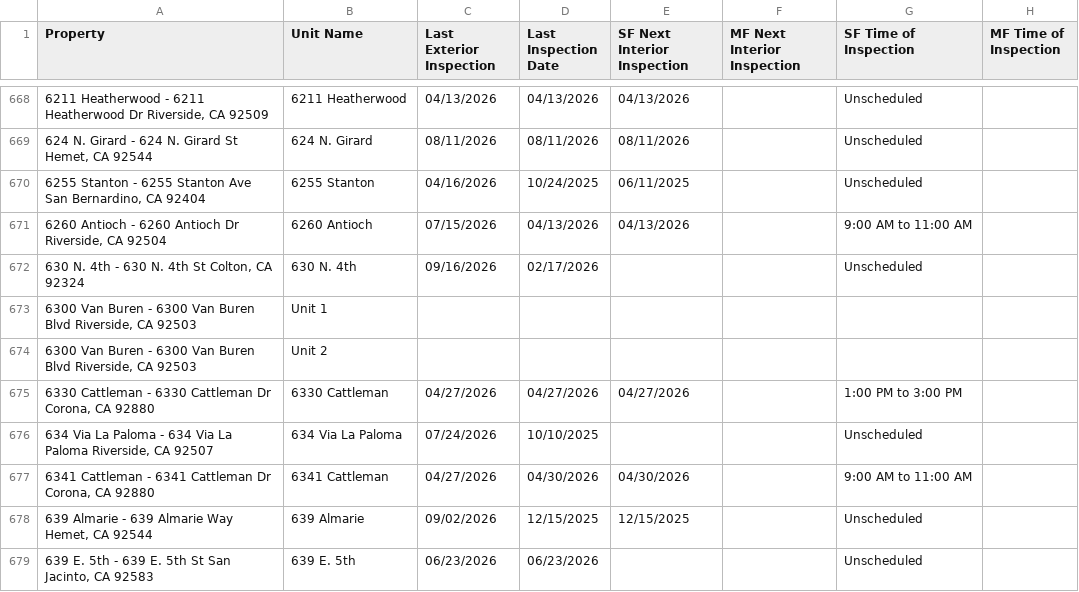
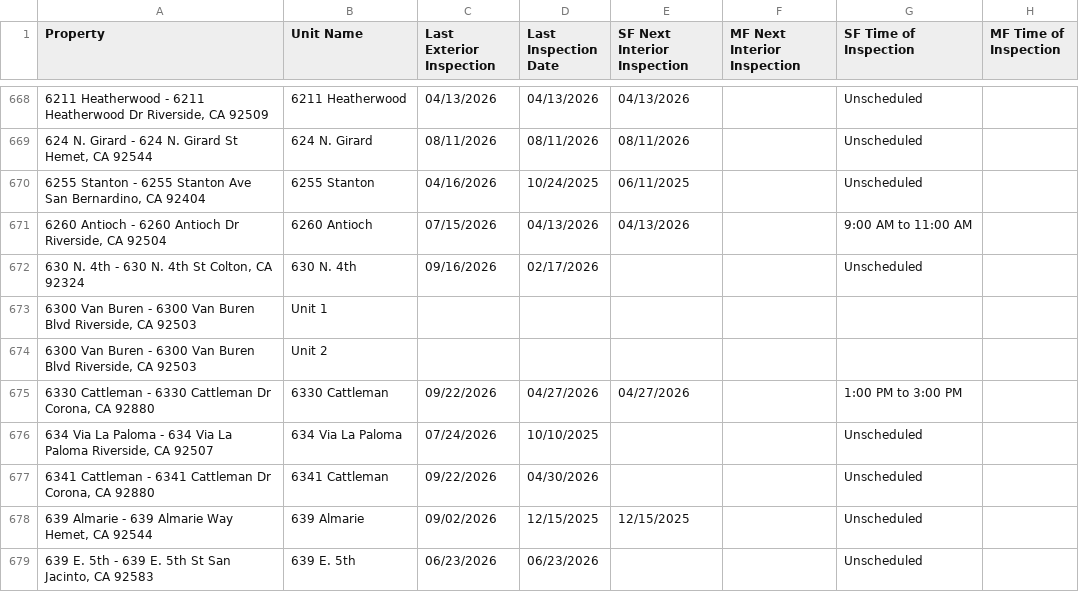
Before and after one commit to ryconn-pm/inspection-portal, a CSV file: data/report.csv, drawn as a sheet; only a part is shown, gaps mark what is left out; the diff covers the shown part only; the diff names each change by its address in the sheet, - before the commit and + after, or states it on an @@ line.

Commit message:
Auto-update inspection report

```diff
--- a/data/report.csv
+++ b/data/report.csv
-C675 (Last Exterior Inspection): 04/27/2026
+C675 (Last Exterior Inspection): 09/22/2026
-C677 (Last Exterior Inspection): 04/27/2026
+C677 (Last Exterior Inspection): 09/22/2026
-E677 (SF Next Interior Inspection): 04/30/2026
+E677 (SF Next Interior Inspection): (empty)
-G677 (SF Time of Inspection): 9:00 AM to 11:00 AM
+G677 (SF Time of Inspection): Unscheduled
```
Also changed, not shown: 41 edited cells elsewhere in this file.
